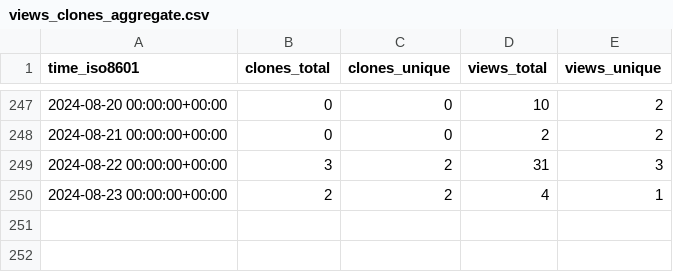
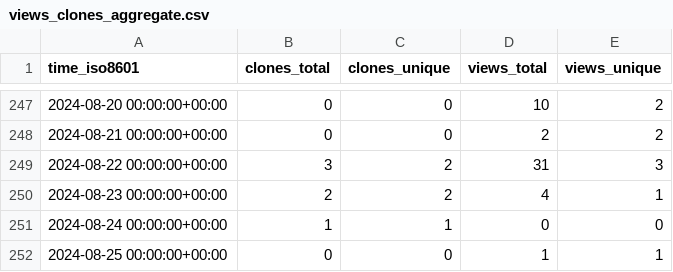
Before and after one commit to att/qujata, a CSV file: att/qujata/ghrs-data/views_clones_aggregate.csv, drawn as a sheet; only a part is shown, gaps mark what is left out; the diff names each change by its address in the sheet, - before the commit and + after, or states it on an @@ line.

```diff
--- a/att/qujata/ghrs-data/views_clones_aggregate.csv
+++ b/att/qujata/ghrs-data/views_clones_aggregate.csv
+row 251: 2024-08-24 00:00:00+00:00 | 1 | 1 | 0 | 0
+row 252: 2024-08-25 00:00:00+00:00 | 0 | 0 | 1 | 1
```
Also changed, not shown: 1 other file.
